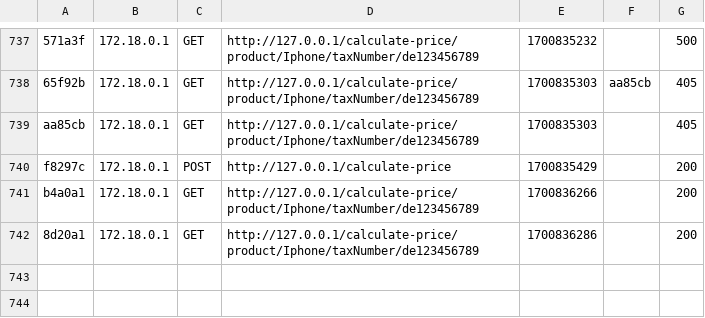
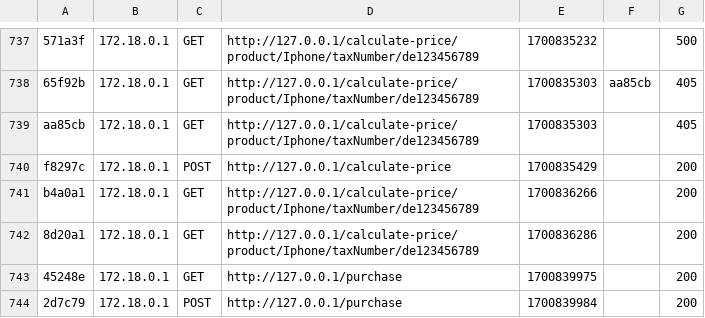
Before and after one commit to Ruslan-qu/candidate-test, a CSV file: var/cache/dev/profiler/index.csv, drawn as a sheet; only a part is shown, gaps mark what is left out.

```diff
--- a/var/cache/dev/profiler/index.csv
+++ b/var/cache/dev/profiler/index.csv
@@ -742 +742,3 @@ b4a0a1,172.18.0.1,GET,http://127.0.0.1/calculate-price/product/Iphone/taxNumber/
 8d20a1,172.18.0.1,GET,http://127.0.0.1/calculate-price/product/Iphone/taxNumber/de123456789,1700836286,,200
+45248e,172.18.0.1,GET,http://127.0.0.1/purchase,1700839975,,200
+2d7c79,172.18.0.1,POST,http://127.0.0.1/purchase,1700839984,,200
```
Also changed, not shown: 9 other files.
